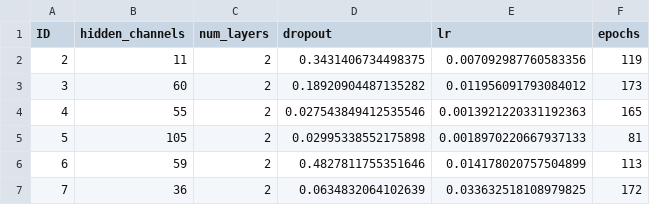
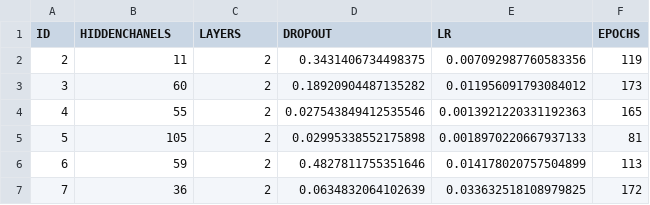
Before and after one commit to virolialo/tfg-idealista, a CSV file: idealista/data/db/hiperparametros.csv, drawn as a sheet; only a part is shown.

Commit message:
feat: añadido hiperparametros al sistema #13

```diff
--- a/idealista/data/db/hiperparametros.csv
+++ b/idealista/data/db/hiperparametros.csv
@@ -1,2 +1,2 @@
-ID,hidden_channels,num_layers,dropout,lr,epochs
+ID,HIDDENCHANELS,LAYERS,DROPOUT,LR,EPOCHS
 2,11,2,0.3431406734498375,0.007092987760583356,119
```
Also changed, not shown: 3 other files.
